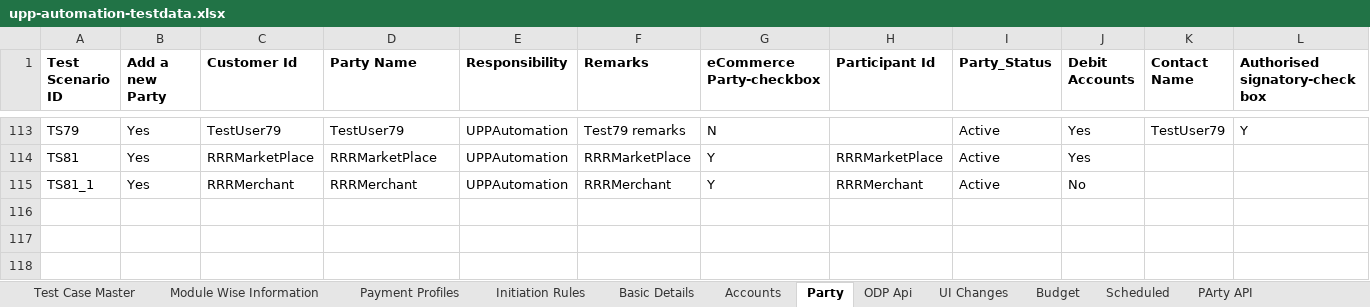
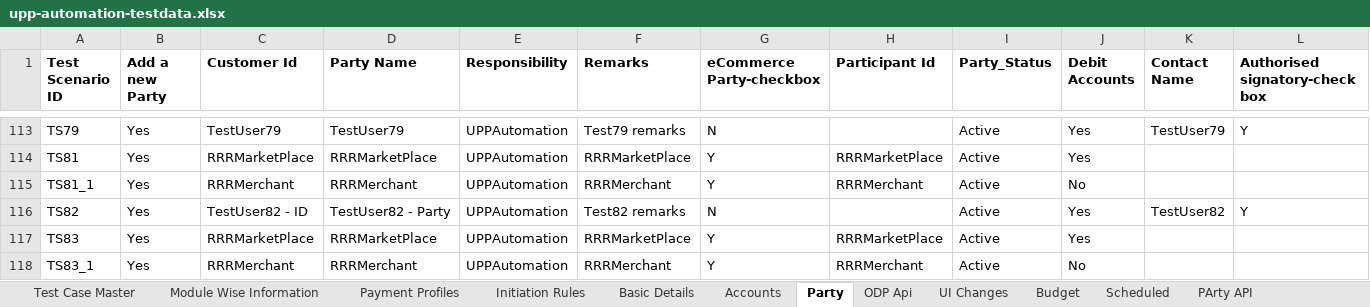
Before and after one commit to deepakdude938/upp, an Excel workbook: src/main/resources/upp-automation-testdata.xlsx, sheet Party, drawn as a sheet; only a part is shown, gaps mark what is left out; values as stored, in another font and other column widths than the file's, no borders; charts and pictures not drawn; rows hold the shown columns only; the diff names each change by its address in the sheet, - before the commit and + after, or states it on an @@ line.

```diff
--- a/src/main/resources/upp-automation-testdata.xlsx (sheet Party)
+++ b/src/main/resources/upp-automation-testdata.xlsx (sheet Party)
+row 116: TS82 | Yes | TestUser82 - ID | TestUser82 - Party | UPPAutomation | Test82 remarks | N |  | Active | Yes | TestUser82 | Y
+row 117: TS83 | Yes | RRRMarketPlace | RRRMarketPlace | UPPAutomation | RRRMarketPlace | Y | RRRMarketPlace | Active | Yes
+row 118: TS83_1 | Yes | RRRMerchant | RRRMerchant | UPPAutomation | RRRMerchant | Y | RRRMerchant | Active | No
```
Also changed, not shown: sheet Test Case Master, sheet Scheduled, sheet Basic Details, sheet Accounts, sheet ODP Api, sheet Initiation Rules, src/main/resources/BulkEcomm.xlsx, 18 other files.
